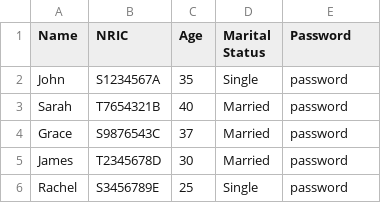
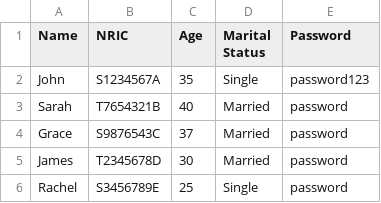
Before and after one commit to JmeMei/SC2002-BTO-Management-System-Project, a CSV file: BTOManagementSystem/Data/ApplicantList.csv, drawn as a sheet.

Commit message:
Added Separate DAOs for Applicant, HDBManager and HDBOfficer. Modified Authenticator Service and SessionManagerService for the new logic. Fixed the Password Controller to work with the new DAO logic.

```diff
--- a/BTOManagementSystem/Data/ApplicantList.csv
+++ b/BTOManagementSystem/Data/ApplicantList.csv
@@ -1,3 +1,3 @@
 Name,NRIC,Age,Marital Status,Password
-John,S1234567A,35,Single,password
+John,S1234567A,35,Single,password123
 Sarah,T7654321B,40,Married,password
```
Also changed, not shown: 12 other files.
